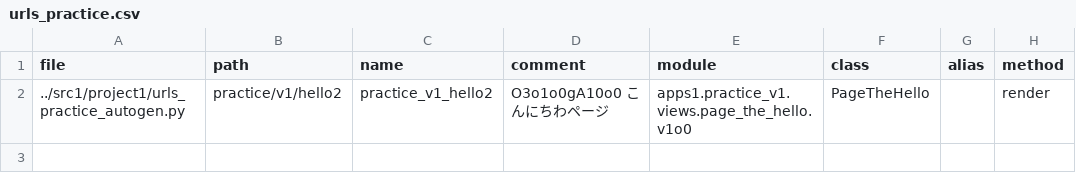
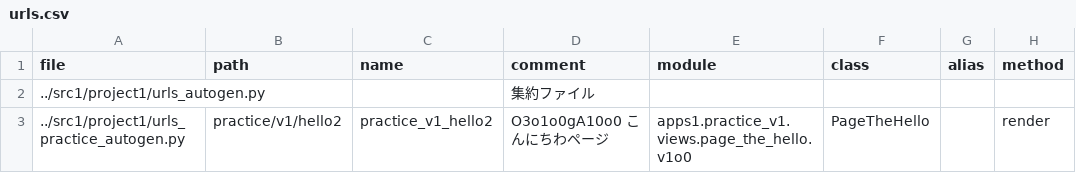
Before and after one commit to muzudho/django-practice2, a CSV file: src1_meta/data/urls.csv (was src1_meta/data/urls_practice.csv), drawn as a sheet; the diff names each change by its address in the sheet, - before the commit and + after, or states it on an @@ line.

Commit message:
WIP autogen

```diff
--- a/src1_meta/data/urls_practice.csv
+++ b/src1_meta/data/urls.csv
+row 2: ../src1/project1/urls_autogen.py |  |  | 集約ファイル
```
Also changed, not shown: 3 other files.
